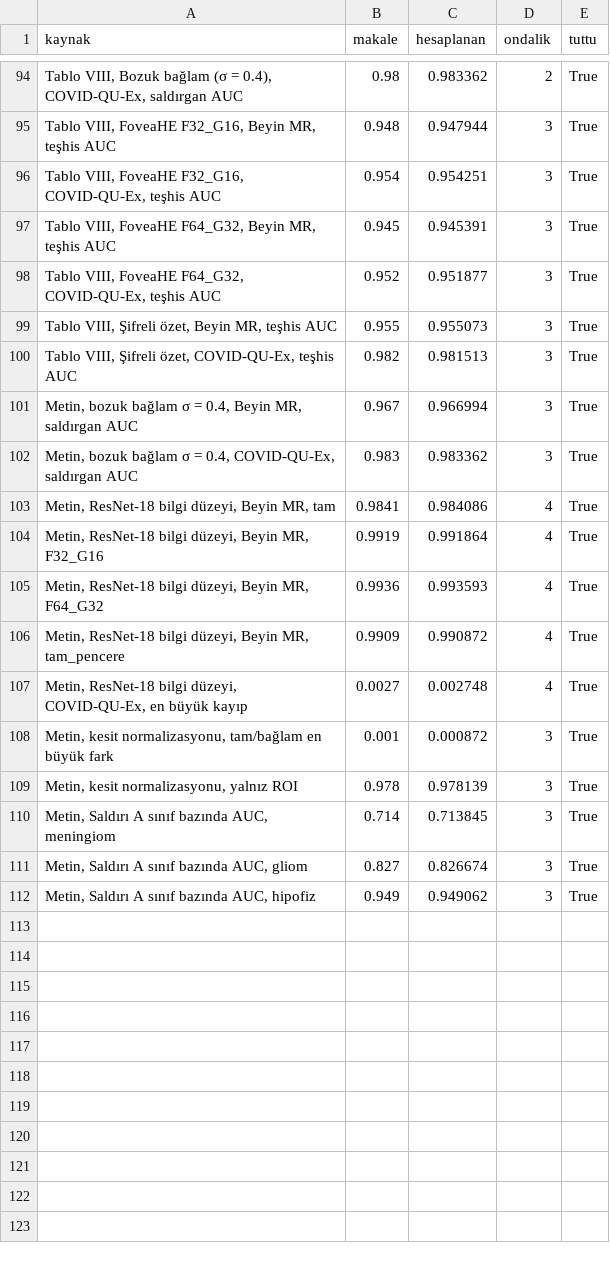
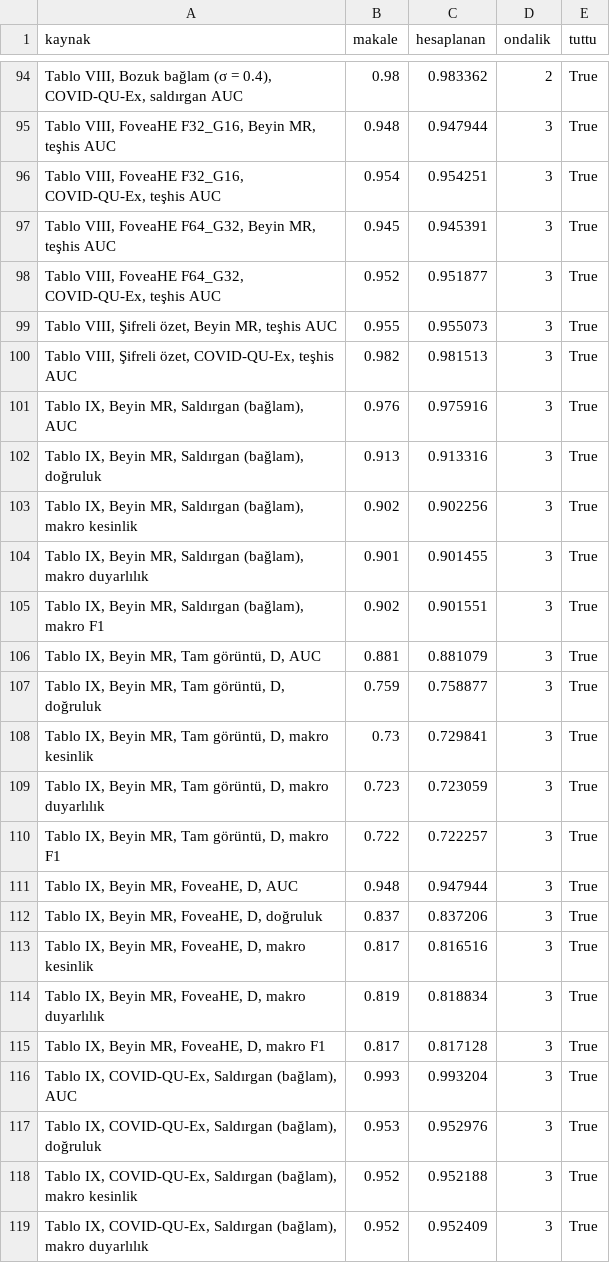
Before and after one commit to Yabgun/roi-leakage, a CSV file: results/tables/makale_eslesme.csv, drawn as a sheet; only a part is shown, gaps mark what is left out; the shorter side is filled out with more unchanged rows; the diff covers the shown part only.

Commit message:
v1.0.1: makaleye Tablo IX (kesinlik, duyarlilik, F1) ve belge duzeltmeleri
- analysis.metrikler: makaledeki yeni Tablo IX (ana modellerin dogruluk ile makro kesinlik, duyarlilik ve F1
  degerleri) kayitli tahminlerden karsilastirilir; makale eslesmesi 141/141 (once 111/111)
- results/beklenen/makale_degerleri.json: guncel makaleden yeniden cikarildi; eski 263 deger ayni, Tablo IX eklendi,
  makale satir numaralari guncel
- boruhatti.kontrol: denetim adina Tablo IX; kontrol.csv'de yalniz son satir degisti (141/141)
- docs/MODELLER.md: dogrulama kaybi cumleleri duzeltildi (beyin MR saldirganinda 6-7. epoch'ta gecici yukselis;
  sifreli modellerde en iyi epoch'tan sonra yukselis), saldirgan izleme kosusunun duzeni, Tablo IX, kod satiri
  basvurulari
- README: Kademe 2 komutlari makaledeki ayarlarla (tohumlar, --norm gorunur, --n-match 120, iki asamali kosular);
  "27 goruntu" yerine "3 modelle 27 sifreli cikarim (18 farkli goruntu)"; 141 deger; Tablo IX
- docs/ON_ISLEME.md: degerlendirme kodu satir basvurusu
- veri_dagilimi_makale_eslesme: makale satir numaralari guncel

```diff
--- a/results/tables/makale_eslesme.csv
+++ b/results/tables/makale_eslesme.csv
@@ -100 +100,20 @@ kaynak,makale,hesaplanan,ondalik,tuttu
 "Tablo VIII, Şifreli özet, COVID-QU-Ex, teşhis AUC",0.982,0.981513,3,True
+"Tablo IX, Beyin MR, Saldırgan (bağlam), AUC",0.976,0.975916,3,True
+"Tablo IX, Beyin MR, Saldırgan (bağlam), doğruluk",0.913,0.913316,3,True
+"Tablo IX, Beyin MR, Saldırgan (bağlam), makro kesinlik",0.902,0.902256,3,True
+"Tablo IX, Beyin MR, Saldırgan (bağlam), makro duyarlılık",0.901,0.901455,3,True
+"Tablo IX, Beyin MR, Saldırgan (bağlam), makro F1",0.902,0.901551,3,True
+"Tablo IX, Beyin MR, Tam görüntü, D, AUC",0.881,0.881079,3,True
+"Tablo IX, Beyin MR, Tam görüntü, D, doğruluk",0.759,0.758877,3,True
+"Tablo IX, Beyin MR, Tam görüntü, D, makro kesinlik",0.73,0.729841,3,True
+"Tablo IX, Beyin MR, Tam görüntü, D, makro duyarlılık",0.723,0.723059,3,True
+"Tablo IX, Beyin MR, Tam görüntü, D, makro F1",0.722,0.722257,3,True
+"Tablo IX, Beyin MR, FoveaHE, D, AUC",0.948,0.947944,3,True
+"Tablo IX, Beyin MR, FoveaHE, D, doğruluk",0.837,0.837206,3,True
+"Tablo IX, Beyin MR, FoveaHE, D, makro kesinlik",0.817,0.816516,3,True
+"Tablo IX, Beyin MR, FoveaHE, D, makro duyarlılık",0.819,0.818834,3,True
+"Tablo IX, Beyin MR, FoveaHE, D, makro F1",0.817,0.817128,3,True
+"Tablo IX, COVID-QU-Ex, Saldırgan (bağlam), AUC",0.993,0.993204,3,True
+"Tablo IX, COVID-QU-Ex, Saldırgan (bağlam), doğruluk",0.953,0.952976,3,True
+"Tablo IX, COVID-QU-Ex, Saldırgan (bağlam), makro kesinlik",0.952,0.952188,3,True
+"Tablo IX, COVID-QU-Ex, Saldırgan (bağlam), makro duyarlılık",0.952,0.952409,3,True
```
Also changed, not shown: 11 added rows elsewhere in this file, results/boruhatti/kontrol.csv, results/tables/veri_dagilimi_makale_eslesme.csv, 8 other files.
